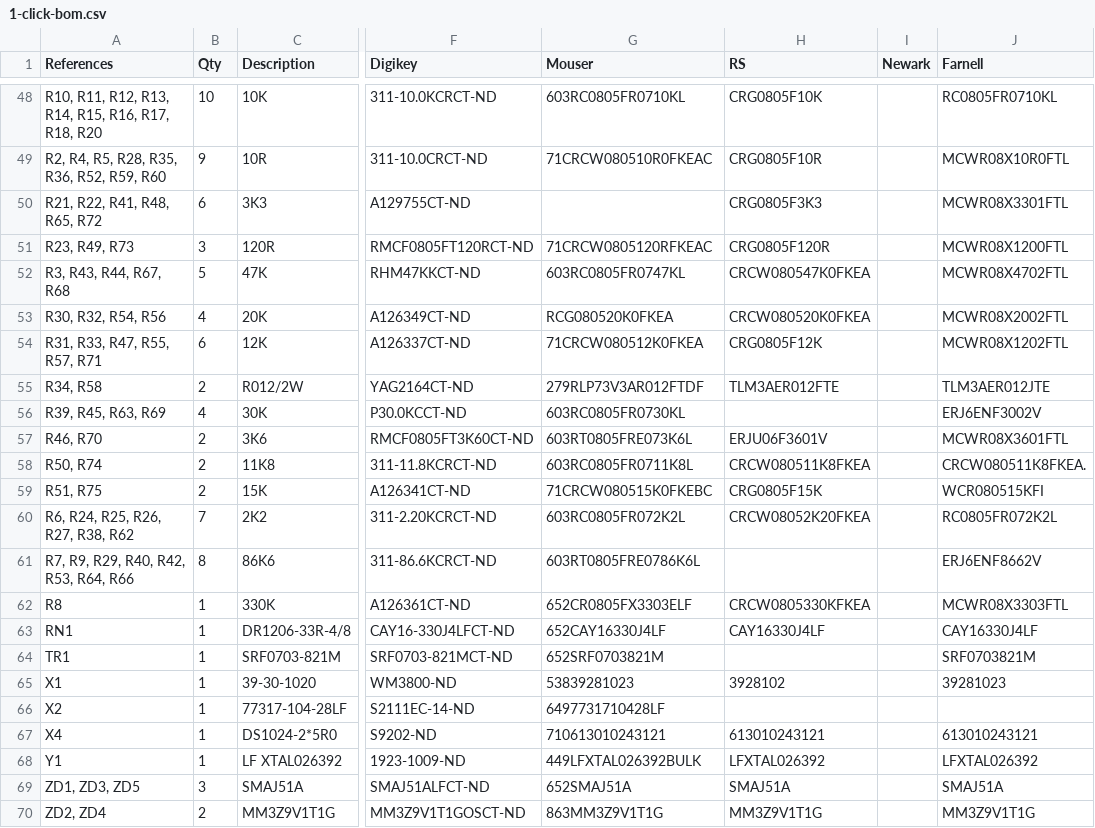
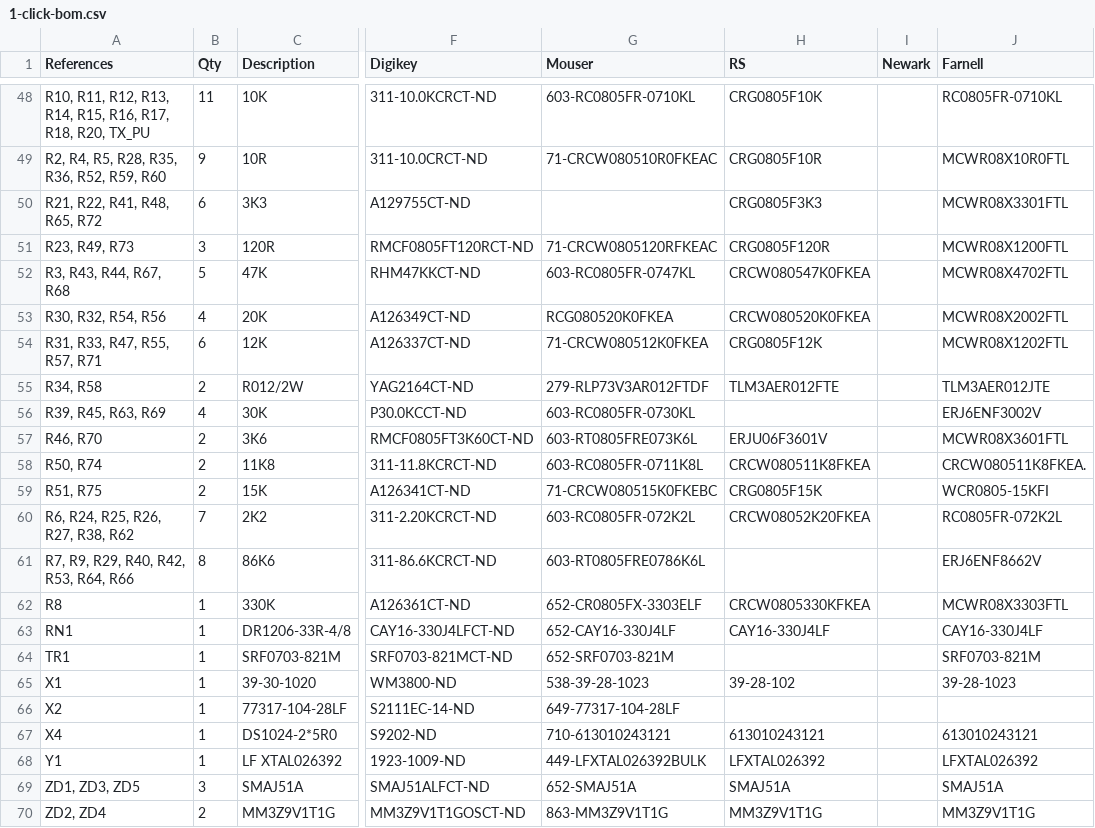
Before and after one commit to eez-open/modular-psu, a CSV file: dcm220/BOM/1-click-bom.csv, drawn as a sheet; only a part is shown, gaps mark what is left out; the diff covers the shown part only; the diff names each change by its address in the sheet, - before the commit and + after, or states it on an @@ line.

```diff
--- a/dcm220/BOM/1-click-bom.csv
+++ b/dcm220/BOM/1-click-bom.csv
-A48 (References): …R17, R18, R20
+A48 (References): …R17, R18, R20, TX_PU
-B48 (Qty): 10
+B48 (Qty): 11
-G48 (Mouser): 603RC0805FR0710KL
+G48 (Mouser): 603-RC0805FR-0710KL
-J48 (Farnell): RC0805FR0710KL
+J48 (Farnell): RC0805FR-0710KL
-G49 (Mouser): 71CRCW080510R0FKEAC
+G49 (Mouser): 71-CRCW080510R0FKEAC
-G51 (Mouser): 71CRCW0805120RFKEAC
+G51 (Mouser): 71-CRCW0805120RFKEAC
-G52 (Mouser): 603RC0805FR0747KL
+G52 (Mouser): 603-RC0805FR-0747KL
-G54 (Mouser): 71CRCW080512K0FKEA
+G54 (Mouser): 71-CRCW080512K0FKEA
-G55 (Mouser): 279RLP73V3AR012FTDF
+G55 (Mouser): 279-RLP73V3AR012FTDF
-G56 (Mouser): 603RC0805FR0730KL
+G56 (Mouser): 603-RC0805FR-0730KL
-G57 (Mouser): 603RT0805FRE073K6L
+G57 (Mouser): 603-RT0805FRE073K6L
-G58 (Mouser): 603RC0805FR0711K8L
+G58 (Mouser): 603-RC0805FR-0711K8L
-G59 (Mouser): 71CRCW080515K0FKEBC
+G59 (Mouser): 71-CRCW080515K0FKEBC
-J59 (Farnell): WCR080515KFI
+J59 (Farnell): WCR0805-15KFI
-G60 (Mouser): 603RC0805FR072K2L
+G60 (Mouser): 603-RC0805FR-072K2L
-J60 (Farnell): RC0805FR072K2L
+J60 (Farnell): RC0805FR-072K2L
-G61 (Mouser): 603RT0805FRE0786K6L
+G61 (Mouser): 603-RT0805FRE0786K6L
-G62 (Mouser): 652CR0805FX3303ELF
+G62 (Mouser): 652-CR0805FX-3303ELF
-G63 (Mouser): 652CAY16330J4LF
+G63 (Mouser): 652-CAY16-330J4LF
-H63 (RS): CAY16330J4LF
+H63 (RS): CAY16-330J4LF
-J63 (Farnell): CAY16330J4LF
+J63 (Farnell): CAY16-330J4LF
-G64 (Mouser): 652SRF0703821M
+G64 (Mouser): 652-SRF0703-821M
-J64 (Farnell): SRF0703821M
+J64 (Farnell): SRF0703-821M
-G65 (Mouser): 53839281023
+G65 (Mouser): 538-39-28-1023
-H65 (RS): 3928102
+H65 (RS): 39-28-102
-J65 (Farnell): 39281023
+J65 (Farnell): 39-28-1023
-G66 (Mouser): 6497731710428LF
+G66 (Mouser): 649-77317-104-28LF
-G67 (Mouser): 710613010243121
+G67 (Mouser): 710-613010243121
-G68 (Mouser): 449LFXTAL026392BULK
+G68 (Mouser): 449-LFXTAL026392BULK
-G69 (Mouser): 652SMAJ51A
+G69 (Mouser): 652-SMAJ51A
-G70 (Mouser): 863MM3Z9V1T1G
+G70 (Mouser): 863-MM3Z9V1T1G
```
Also changed, not shown: 60 edited cells elsewhere in this file.
